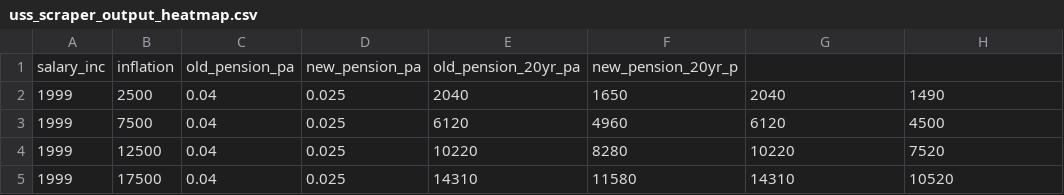
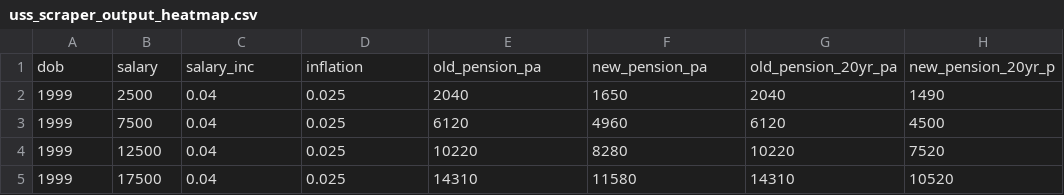
Before and after one commit to SussexUCU/USS, a CSV file: data/heatmap_membership2020/uss_scraper_output_heatmap.csv, drawn as a sheet; only a part is shown; removed rows and columns are numbered as before the commit, all else as after; the diff names each change by its address in the sheet, - before the commit and + after, or states it on an @@ line.

Commit message:
Update uss_scraper_output_heatmap.csv

```diff
--- a/data/heatmap_membership2020/uss_scraper_output_heatmap.csv
+++ b/data/heatmap_membership2020/uss_scraper_output_heatmap.csv
-row 1: salary_inc | inflation | old_pension_pa | new_pension_pa | old_pension_20yr_pa | new_pension_20yr_p
+row 1: dob | salary | salary_inc | inflation | old_pension_pa | new_pension_pa | old_pension_20yr_pa | new_pension_20yr_p
```
